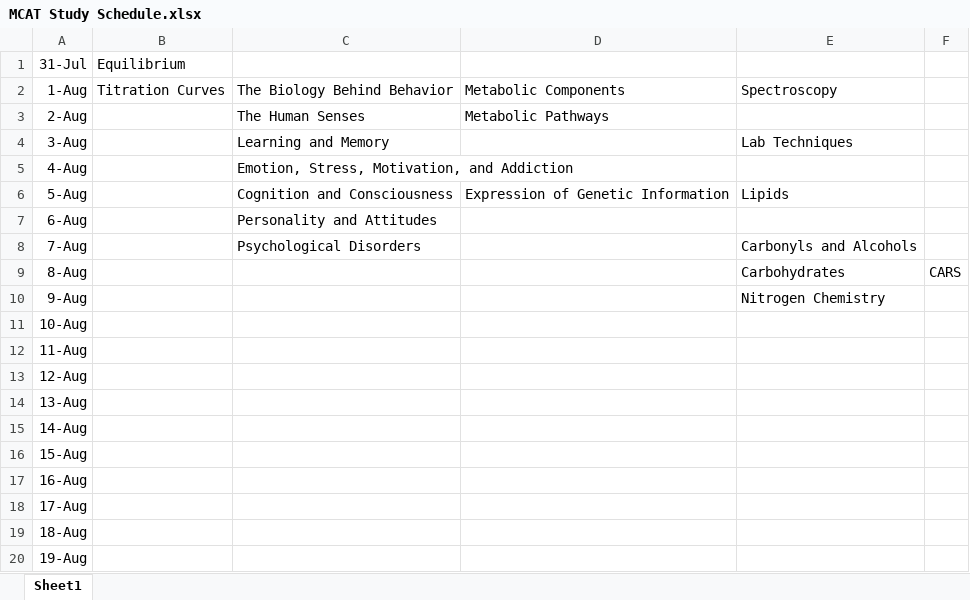
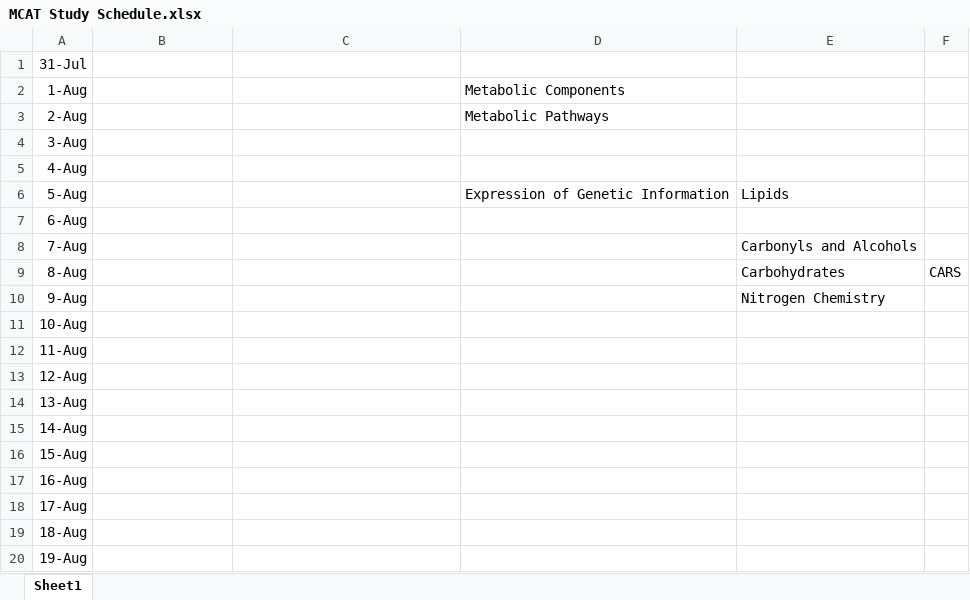
Before and after one commit to michael-s-yao/MCAT_Study_Guide_SU2019, an Excel workbook: MCAT Study Schedule.xlsx, sheet Sheet1, drawn as a sheet; values as stored, in another font and other column widths than the file's, no borders; the diff names each change by its address in the sheet, - before the commit and + after, or states it on an @@ line.

Commit message:
Finished psych and half of orgo.

```diff
--- a/MCAT Study Schedule.xlsx (sheet Sheet1)
+++ b/MCAT Study Schedule.xlsx (sheet Sheet1)
-B1: Equilibrium
+B1: (empty)
-B2: Titration Curves
+B2: (empty)
-C2: The Biology Behind Behavior
+C2: (empty)
-E2: Spectroscopy
+E2: (empty)
-C3: The Human Senses
+C3: (empty)
-C4: Learning and Memory
+C4: (empty)
-E4: Lab Techniques
+E4: (empty)
-C5: Emotion, Stress, Motivation, and Addiction
+C5: (empty)
-C6: Cognition and Consciousness
+C6: (empty)
-C7: Personality and Attitudes
+C7: (empty)
-C8: Psychological Disorders
+C8: (empty)
```
Also changed, not shown: 13 other files.
